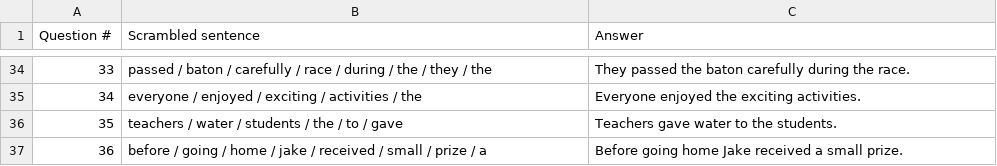
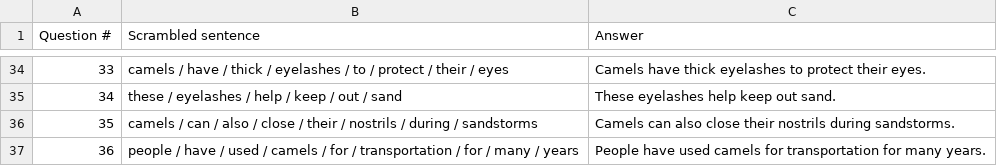
Before and after one commit to urbanparkour/Mega-scramble, a CSV file: 2pm.csv, drawn as a sheet; only a part is shown, gaps mark what is left out; the diff covers the shown part only.

Commit message:
Add files via upload

```diff
--- a/2pm.csv
+++ b/2pm.csv
@@ -34,4 +34,4 @@ Question #,Scrambled sentence,Answer
-33,passed / baton / carefully / race / during / the / they / the,They passed the baton carefully during the race.
-34,everyone / enjoyed / exciting / activities / the,Everyone enjoyed the exciting activities.
-35,teachers / water / students / the / to / gave,Teachers gave water to the students.
-36,before / going / home / jake / received / small / prize / a,Before going home Jake received a small prize.
+33,camels / have / thick / eyelashes / to / protect / their / eyes,Camels have thick eyelashes to protect their eyes.
+34,these / eyelashes / help / keep / out / sand,These eyelashes help keep out sand.
+35,camels / can / also / close / their / nostrils / during / sandstorms,Camels can also close their nostrils during sandstorms.
+36,people / have / used / camels / for / transportation / for / many / years,People have used camels for transportation for many years.
```
Also changed, not shown: 64 edited cells elsewhere in this file.
